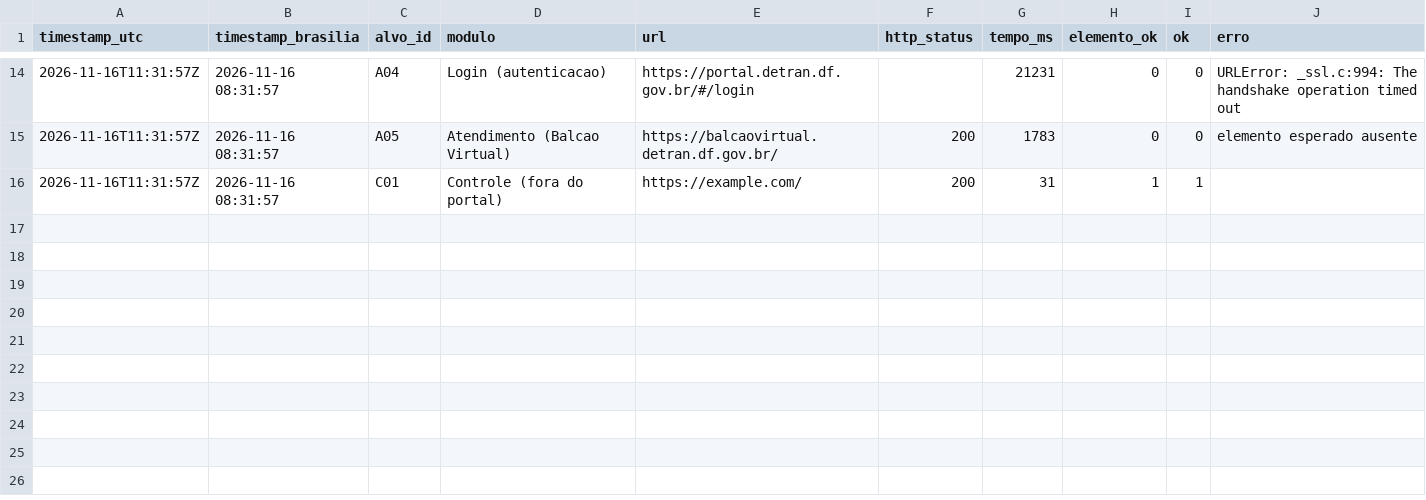
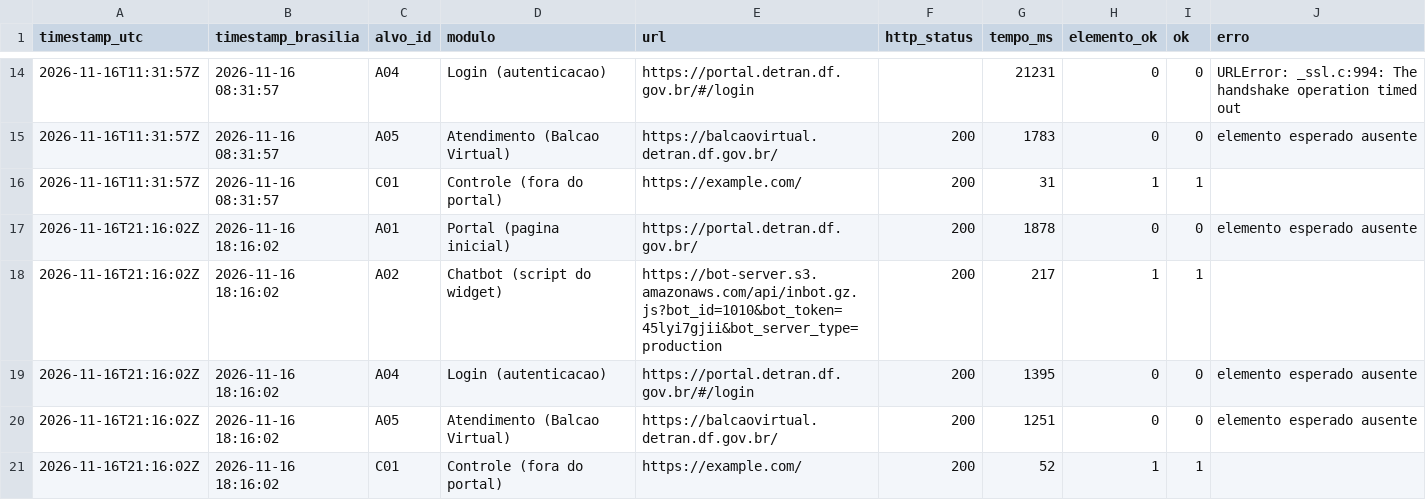
Before and after one commit to FCTE-Qualidade-de-Software-1/2026-2_T02_KAY_MCNULTY, a CSV file: confiabilidade/m1/disponibilidade.csv, drawn as a sheet; only a part is shown, gaps mark what is left out.

```diff
--- a/confiabilidade/m1/disponibilidade.csv
+++ b/confiabilidade/m1/disponibilidade.csv
@@ -16 +16,6 @@ timestamp_utc,timestamp_brasilia,alvo_id,modulo,url,http_status,tempo_ms,element
 2026-11-16T11:31:57Z,2026-11-16 08:31:57,C01,Controle (fora do portal),https://example.com/,200,31,1,1,
+2026-11-16T21:16:02Z,2026-11-16 18:16:02,A01,Portal (pagina inicial),https://portal.detran.df.gov.br/,200,1878,0,0,elemento esperado ausente
+2026-11-16T21:16:02Z,2026-11-16 18:16:02,A02,Chatbot (script do widget),https://bot-server.s3.amazonaws.com/api/inbot.gz.js?bot_id=1010&bot_token=45lyi7gjii&bot_server_type=production,200,217,1,1,
+2026-11-16T21:16:02Z,2026-11-16 18:16:02,A04,Login (autenticacao),https://portal.detran.df.gov.br/#/login,200,1395,0,0,elemento esperado ausente
+2026-11-16T21:16:02Z,2026-11-16 18:16:02,A05,Atendimento (Balcao Virtual),https://balcaovirtual.detran.df.gov.br/,200,1251,0,0,elemento esperado ausente
+2026-11-16T21:16:02Z,2026-11-16 18:16:02,C01,Controle (fora do portal),https://example.com/,200,52,1,1,
```
